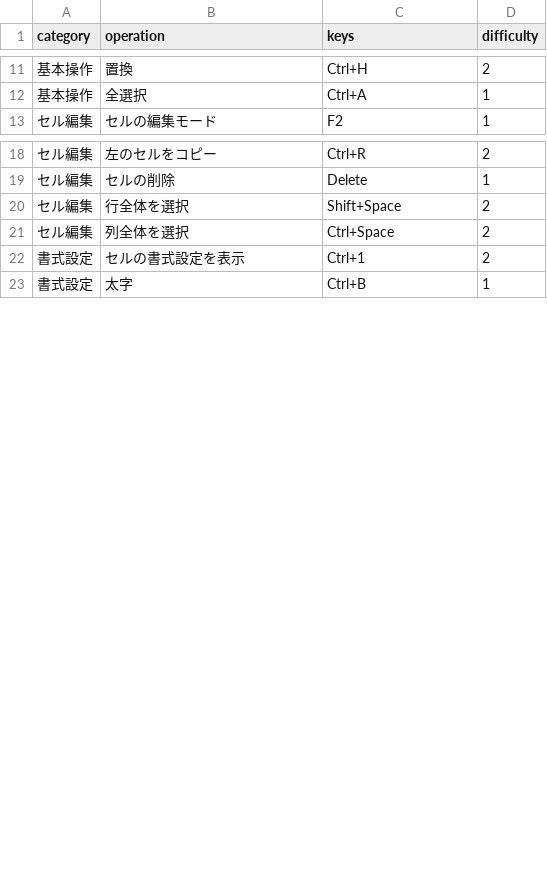
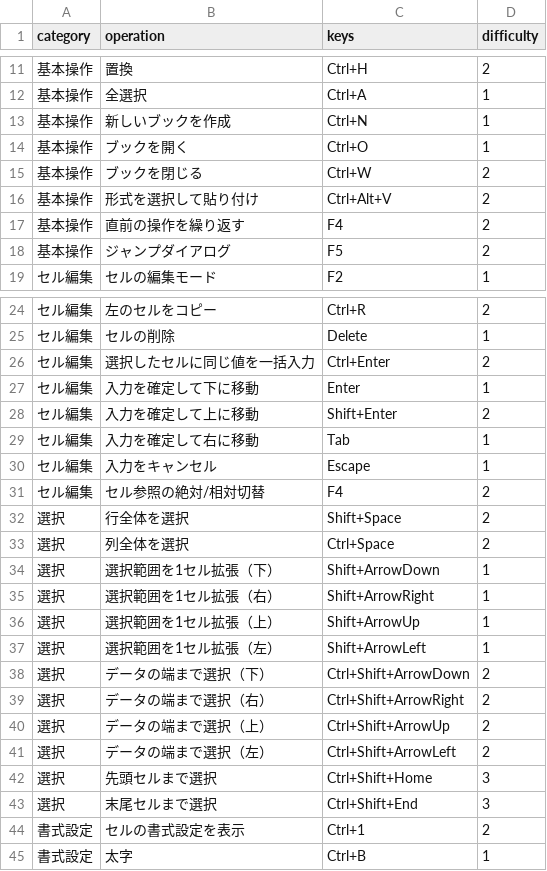
Before and after one commit to YujiFukami/KeyDrill, a CSV file: data/Excel.csv, drawn as a sheet; only a part is shown, gaps mark what is left out; the diff covers the shown part only.

```diff
--- a/data/Excel.csv
+++ b/data/Excel.csv
@@ -12,2 +12,8 @@ category,operation,keys,difficulty
 基本操作,全選択,Ctrl+A,1
+基本操作,新しいブックを作成,Ctrl+N,1
+基本操作,ブックを開く,Ctrl+O,1
+基本操作,ブックを閉じる,Ctrl+W,2
+基本操作,形式を選択して貼り付け,Ctrl+Alt+V,2
+基本操作,直前の操作を繰り返す,F4,2
+基本操作,ジャンプダイアログ,F5,2
 セル編集,セルの編集モード,F2,1
@@ -19,4 +25,20 @@ category,operation,keys,difficulty
 セル編集,セルの削除,Delete,1
-セル編集,行全体を選択,Shift+Space,2
-セル編集,列全体を選択,Ctrl+Space,2
+セル編集,選択したセルに同じ値を一括入力,Ctrl+Enter,2
+セル編集,入力を確定して下に移動,Enter,1
+セル編集,入力を確定して上に移動,Shift+Enter,2
+セル編集,入力を確定して右に移動,Tab,1
+セル編集,入力をキャンセル,Escape,1
+セル編集,セル参照の絶対/相対切替,F4,2
+選択,行全体を選択,Shift+Space,2
+選択,列全体を選択,Ctrl+Space,2
+選択,選択範囲を1セル拡張（下）,Shift+ArrowDown,1
+選択,選択範囲を1セル拡張（右）,Shift+ArrowRight,1
+選択,選択範囲を1セル拡張（上）,Shift+ArrowUp,1
+選択,選択範囲を1セル拡張（左）,Shift+ArrowLeft,1
+選択,データの端まで選択（下）,Ctrl+Shift+ArrowDown,2
+選択,データの端まで選択（右）,Ctrl+Shift+ArrowRight,2
+選択,データの端まで選択（上）,Ctrl+Shift+ArrowUp,2
+選択,データの端まで選択（左）,Ctrl+Shift+ArrowLeft,2
+選択,先頭セルまで選択,Ctrl+Shift+Home,3
+選択,末尾セルまで選択,Ctrl+Shift+End,3
 書式設定,セルの書式設定を表示,Ctrl+1,2
```
Also changed, not shown: 24 added rows and 1 removed row elsewhere in this file, 6 other files.
